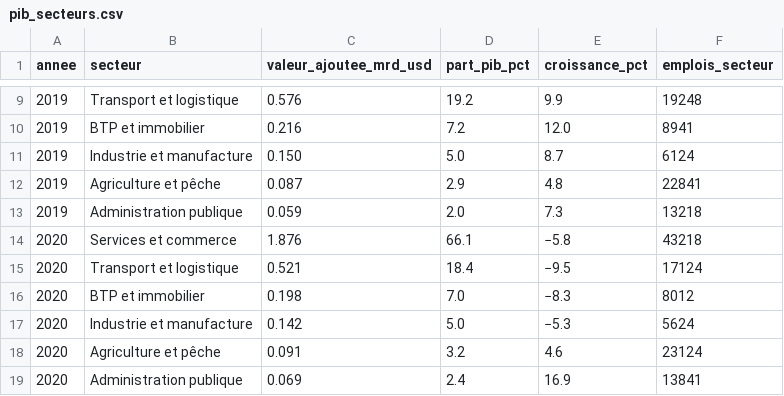
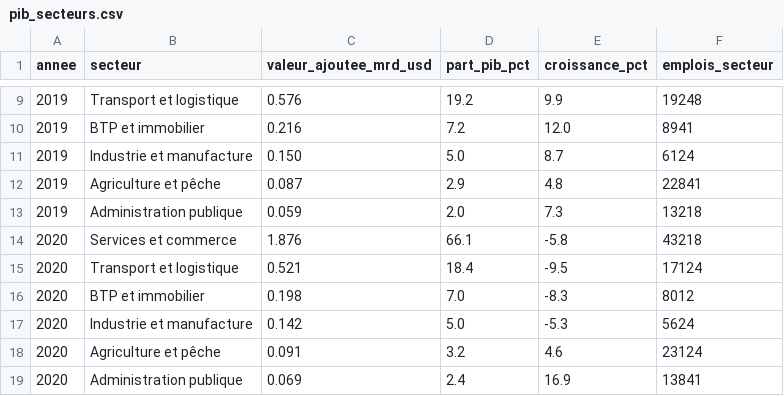
Before and after one commit to robkira01-max/sovereignbi, a CSV file: data/instad/pib_secteurs.csv, drawn as a sheet; only a part is shown, gaps mark what is left out.

```diff
--- a/data/instad/pib_secteurs.csv
+++ b/data/instad/pib_secteurs.csv
@@ -13,6 +13,6 @@ annee,secteur,valeur_ajoutee_mrd_usd,part_pib_pct,croissance_pct,emplois_secteur
 2019,Administration publique,0.059,2.0,7.3,13218
-2020,Services et commerce,1.876,66.1,−5.8,43218
-2020,Transport et logistique,0.521,18.4,−9.5,17124
-2020,BTP et immobilier,0.198,7.0,−8.3,8012
-2020,Industrie et manufacture,0.142,5.0,−5.3,5624
+2020,Services et commerce,1.876,66.1,-5.8,43218
+2020,Transport et logistique,0.521,18.4,-9.5,17124
+2020,BTP et immobilier,0.198,7.0,-8.3,8012
+2020,Industrie et manufacture,0.142,5.0,-5.3,5624
 2020,Agriculture et pêche,0.091,3.2,4.6,23124
```
Also changed, not shown: data/instad/indicateurs_macro.csv, 19 other files.
